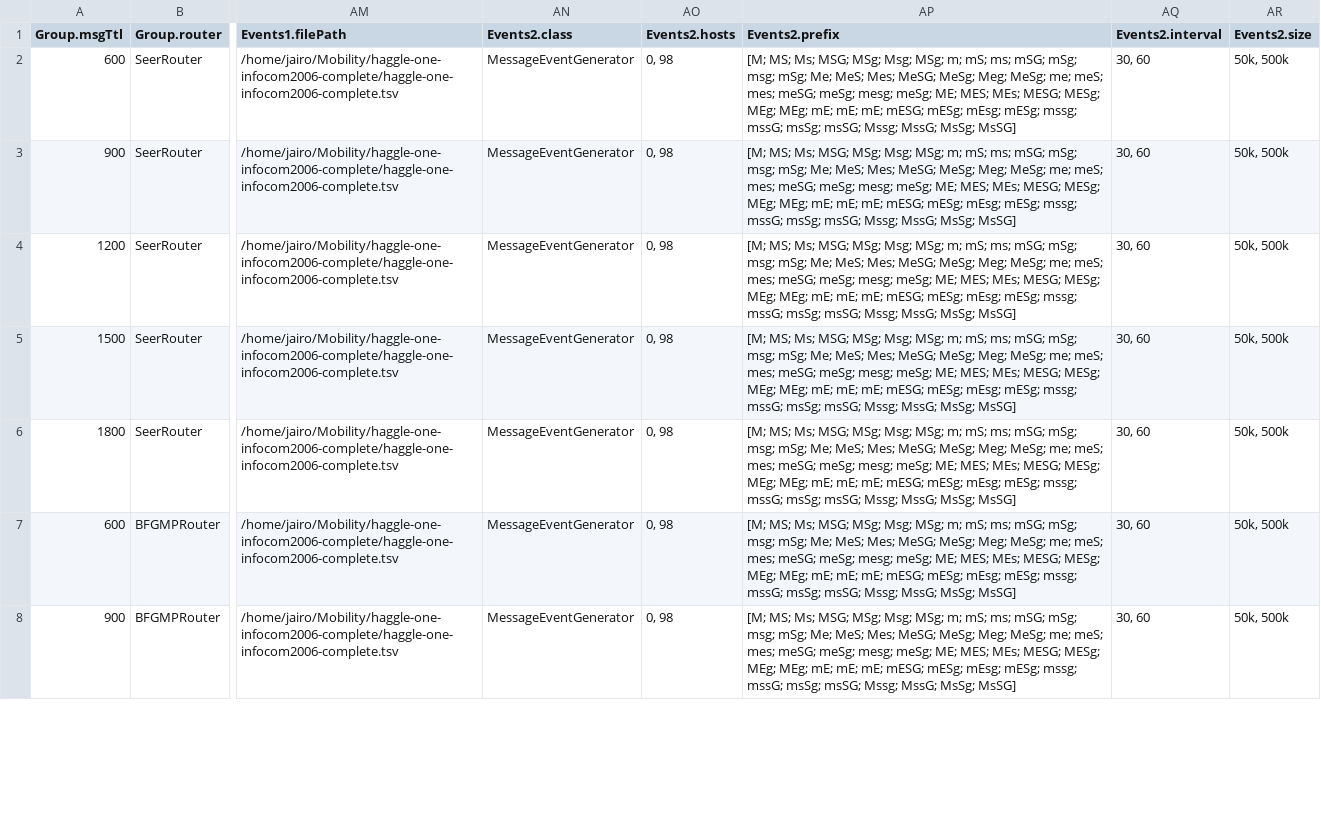
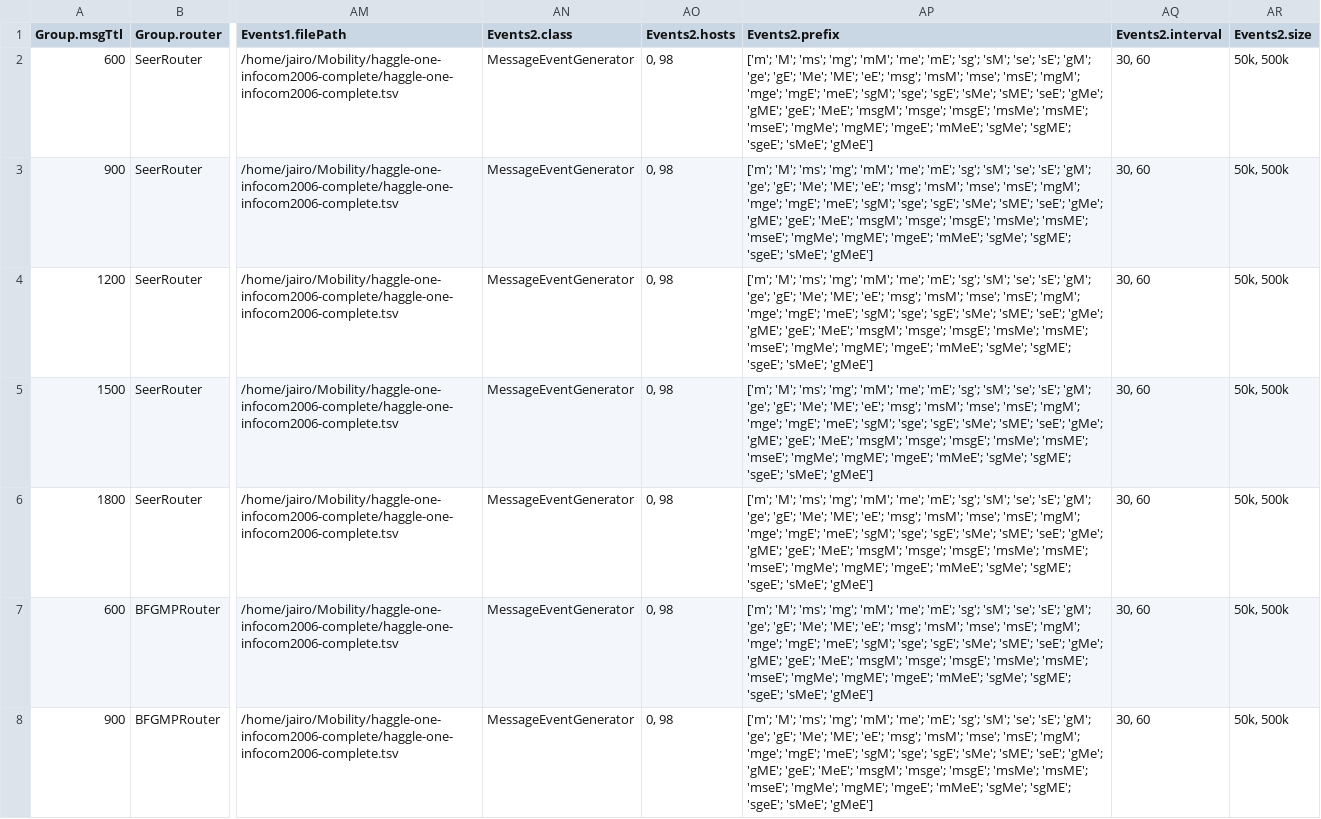
Before and after one commit to jairosh/one-scenarios, a CSV file: CRAWDAD/infocom_queue_TTL.csv, drawn as a sheet; only a part is shown, gaps mark what is left out; the diff covers the shown part only; the diff names each change by its address in the sheet, - before the commit and + after, or states it on an @@ line.

Commit message:
Fixed message seeds

```diff
--- a/CRAWDAD/infocom_queue_TTL.csv
+++ b/CRAWDAD/infocom_queue_TTL.csv
-AP2:AP8 (Events2.prefix): [M; MS; Ms; MSG; MSg; Msg; MSg; m; mS; ms; mSG; mSg; msg; mSg; Me; MeS; Mes; MeSG; MeSg; Meg; MeSg; me; meS; mes; meSG; meSg; mesg; meSg; ME; MES; MEs; MESG; MESg; MEg; MEg; mE; mE; mE; mESG; mESg; mEsg; mESg; mssg; mssG; msSg; msSG; Mssg; MssG; MsSg; MsSG]
+AP2:AP8 (Events2.prefix): ['m'; 'M'; 'ms'; 'mg'; 'mM'; 'me'; 'mE'; 'sg'; 'sM'; 'se'; 'sE'; 'gM'; 'ge'; 'gE'; 'Me'; 'ME'; 'eE'; 'msg'; 'msM'; 'mse'; 'msE'; 'mgM'; 'mge'; 'mgE'; 'meE'; 'sgM'; 'sge'; 'sgE'; 'sMe'; 'sME'; 'seE'; 'gMe'; 'gME'; 'geE'; 'MeE'; 'msgM'; 'msge'; 'msgE'; 'msMe'; 'msME'; 'mseE'; 'mgMe'; 'mgME'; 'mgeE'; 'mMeE'; 'sgMe'; 'sgME'; 'sgeE'; 'sMeE'; 'gMeE']
```
Also changed, not shown: 23 edited cells elsewhere in this file.
